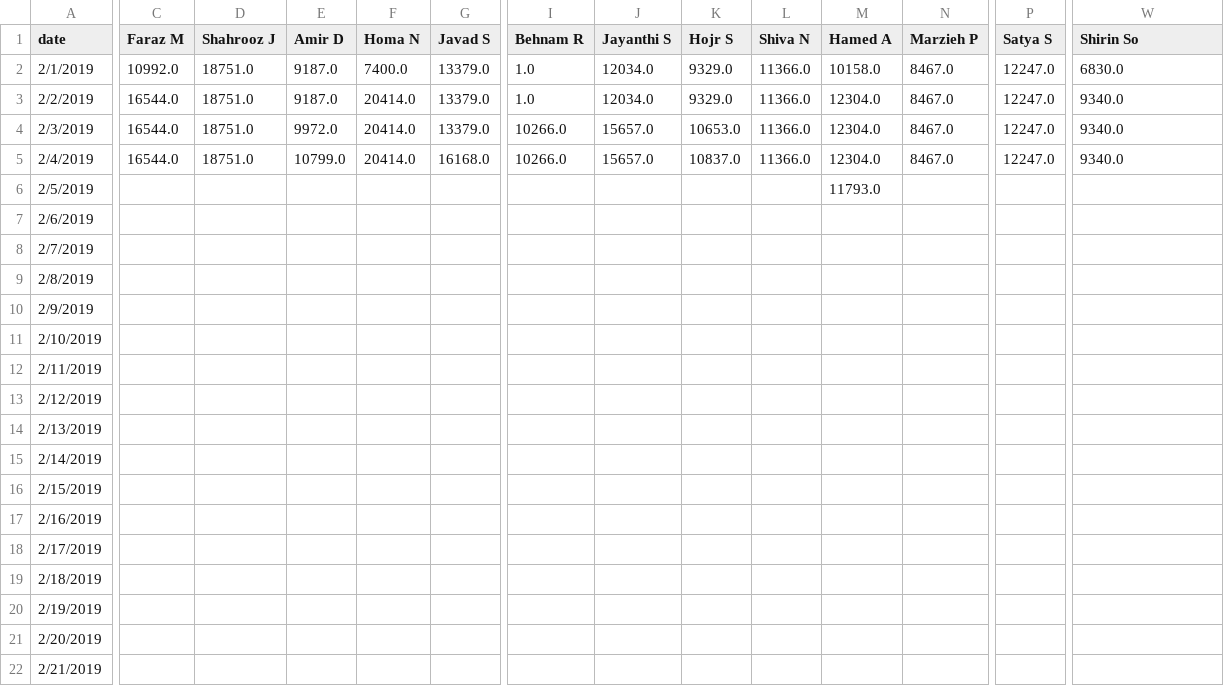
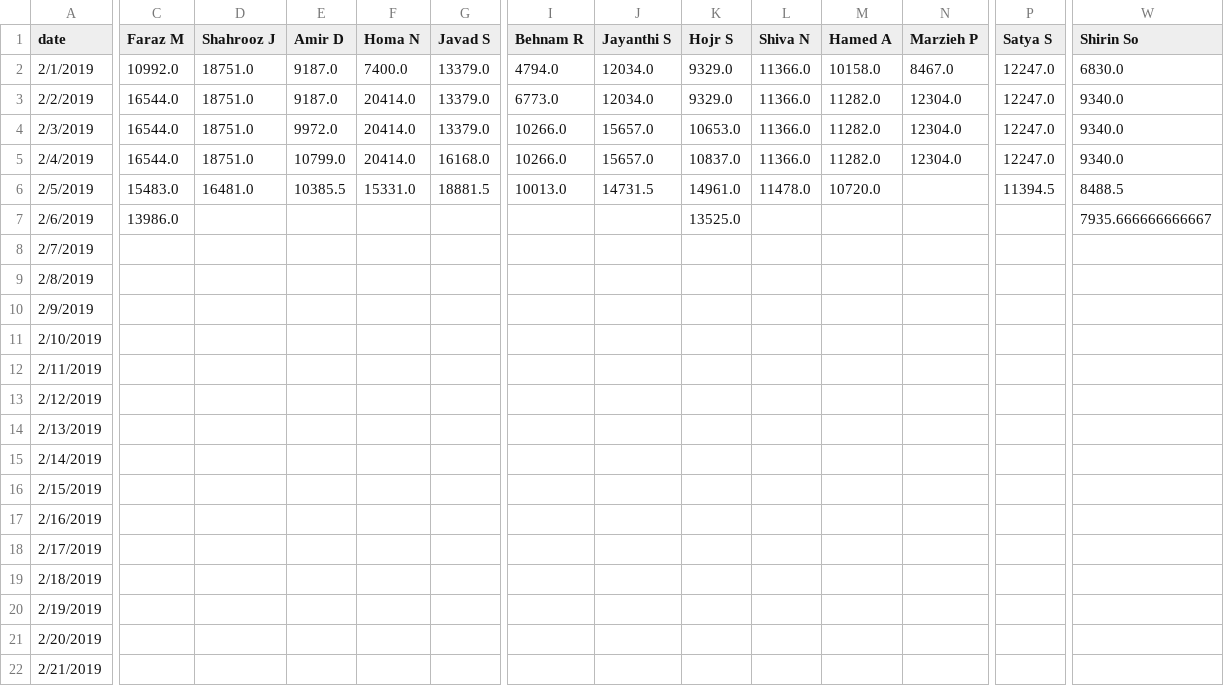
Before and after one commit to synchronization/challenge, a TSV file: acc-data.tsv, drawn as a sheet; only a part is shown, gaps mark what is left out; the diff covers the shown part only; the diff names each change by its address in the sheet, - before the commit and + after, or states it on an @@ line.

```diff
--- a/acc-data.tsv
+++ b/acc-data.tsv
-I2 (Behnam R): 1.0
+I2 (Behnam R): 4794.0
-I3 (Behnam R): 1.0
+I3 (Behnam R): 6773.0
-M3:M5 (Hamed A): 12304.0
+M3:M5 (Hamed A): 11282.0
-N3:N5 (Marzieh P): 8467.0
+N3:N5 (Marzieh P): 12304.0
-C6 (Faraz M): (empty)
+C6 (Faraz M): 15483.0
-D6 (Shahrooz J): (empty)
+D6 (Shahrooz J): 16481.0
-E6 (Amir D): (empty)
+E6 (Amir D): 10385.5
-F6 (Homa N): (empty)
+F6 (Homa N): 15331.0
-G6 (Javad S): (empty)
+G6 (Javad S): 18881.5
-I6 (Behnam R): (empty)
+I6 (Behnam R): 10013.0
-J6 (Jayanthi S): (empty)
+J6 (Jayanthi S): 14731.5
-K6 (Hojr S): (empty)
+K6 (Hojr S): 14961.0
-L6 (Shiva N): (empty)
+L6 (Shiva N): 11478.0
-M6 (Hamed A): 11793.0
+M6 (Hamed A): 10720.0
-P6 (Satya S): (empty)
+P6 (Satya S): 11394.5
-W6 (Shirin So): (empty)
+W6 (Shirin So): 8488.5
-C7 (Faraz M): (empty)
+C7 (Faraz M): 13986.0
-K7 (Hojr S): (empty)
+K7 (Hojr S): 13525.0
-W7 (Shirin So): (empty)
+W7 (Shirin So): 7935.666666666667
```
Also changed, not shown: 8 edited cells elsewhere in this file, Challenge.csv.
